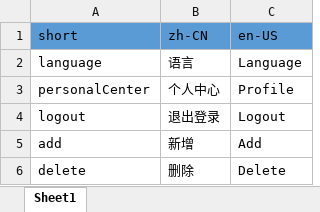
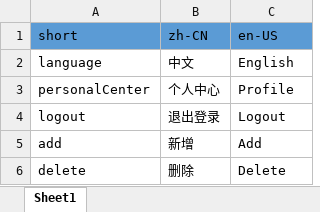
Before and after one commit to nikinikinico/ferry-web, an Excel workbook: src/locale/i18n.xlsx, sheet Sheet1, drawn as a sheet; only a part is shown; values as stored, in another font and other column widths than the file's, no borders; conditional formats not drawn; the diff covers the shown part only; the diff names each change by its address in the sheet, - before the commit and + after, or states it on an @@ line.

```diff
--- a/src/locale/i18n.xlsx (sheet Sheet1)
+++ b/src/locale/i18n.xlsx (sheet Sheet1)
-B2: 语言
+B2: 中文
-C2: Language
+C2: English
```
Also changed, not shown: 163 added rows elsewhere in this sheet, 25 other files.
